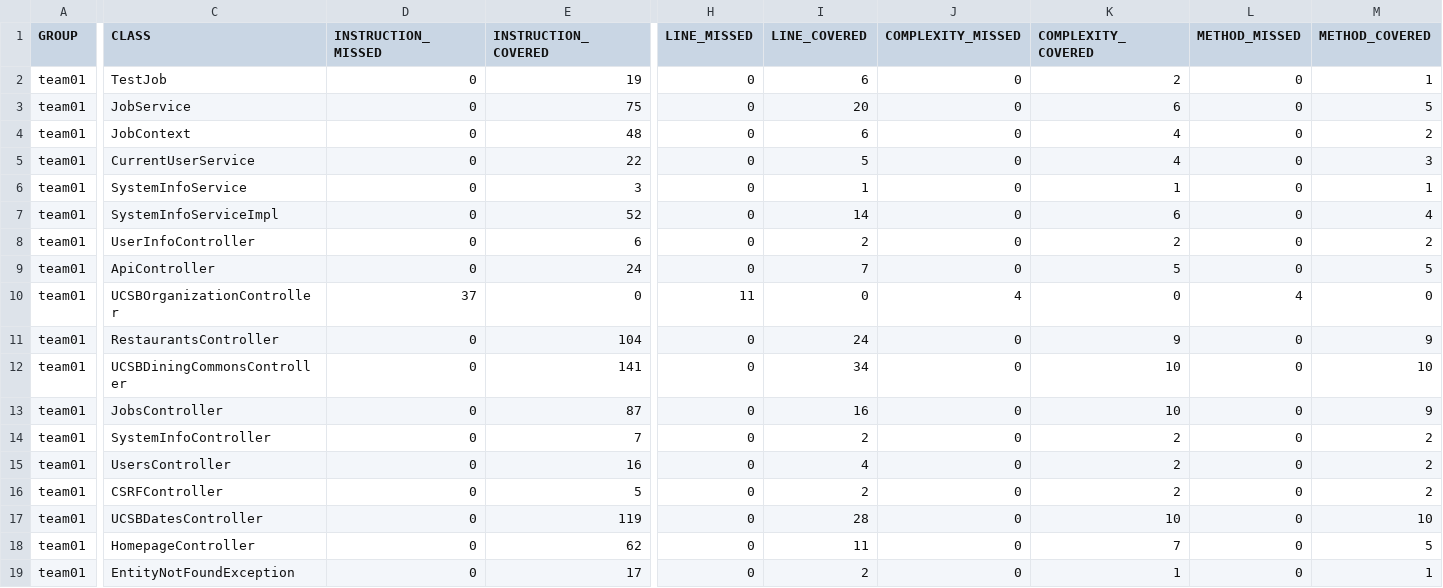
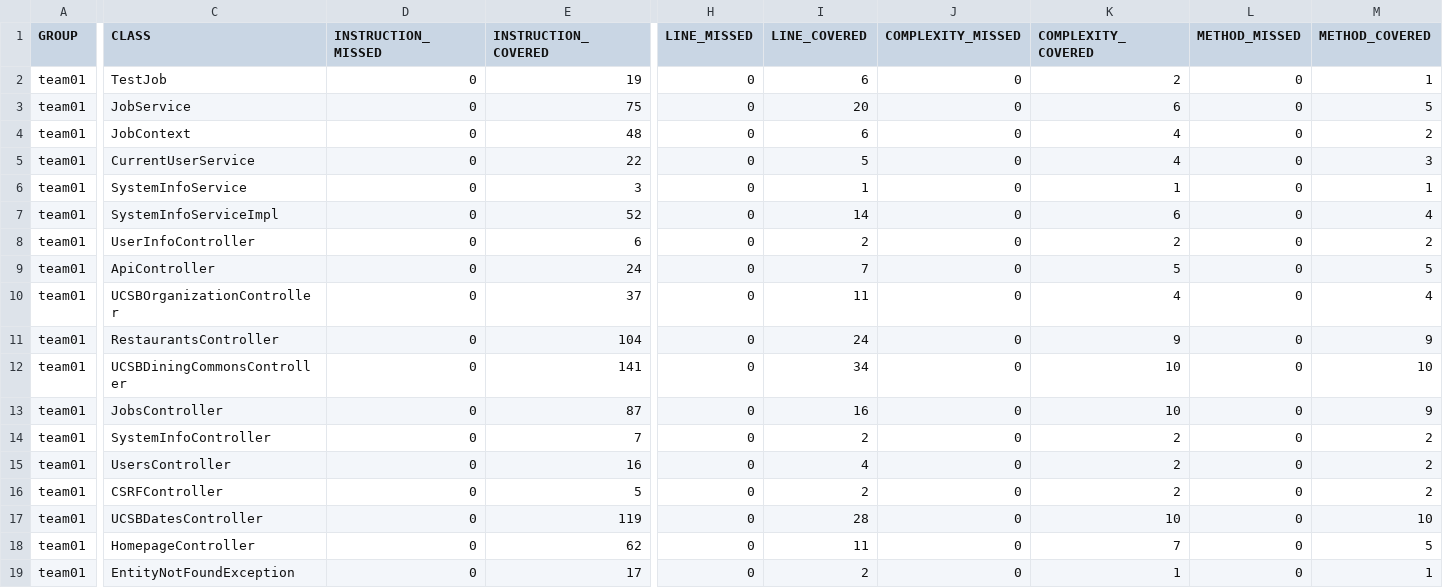
Before and after one commit to ucsb-cs156-f25/team01-f25-14, a CSV file: prs/56/jacoco/jacoco.csv, drawn as a sheet; only a part is shown, gaps mark what is left out; the diff names each change by its address in the sheet, - before the commit and + after, or states it on an @@ line.

```diff
--- a/prs/56/jacoco/jacoco.csv
+++ b/prs/56/jacoco/jacoco.csv
-D10 (INSTRUCTION_MISSED): 37
+D10 (INSTRUCTION_MISSED): 0
-E10 (INSTRUCTION_COVERED): 0
+E10 (INSTRUCTION_COVERED): 37
-H10 (LINE_MISSED): 11
+H10 (LINE_MISSED): 0
-I10 (LINE_COVERED): 0
+I10 (LINE_COVERED): 11
-J10 (COMPLEXITY_MISSED): 4
+J10 (COMPLEXITY_MISSED): 0
-K10 (COMPLEXITY_COVERED): 0
+K10 (COMPLEXITY_COVERED): 4
-L10 (METHOD_MISSED): 4
+L10 (METHOD_MISSED): 0
-M10 (METHOD_COVERED): 0
+M10 (METHOD_COVERED): 4
```
Also changed, not shown: 7 other files.
